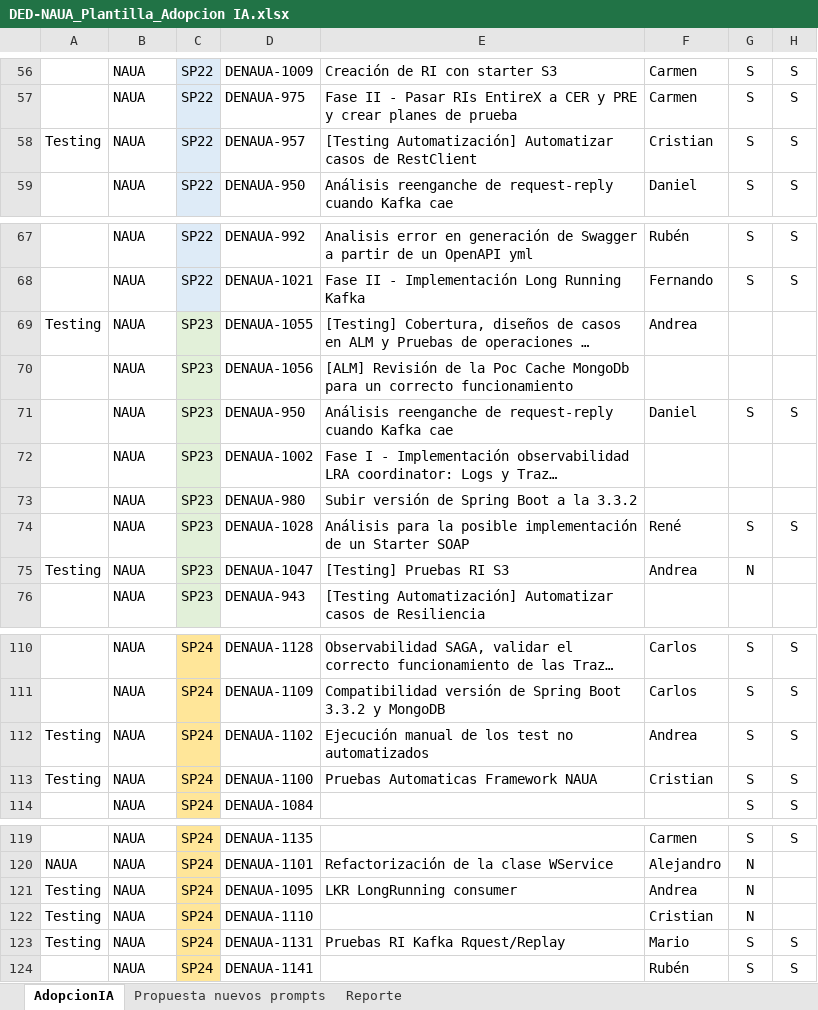
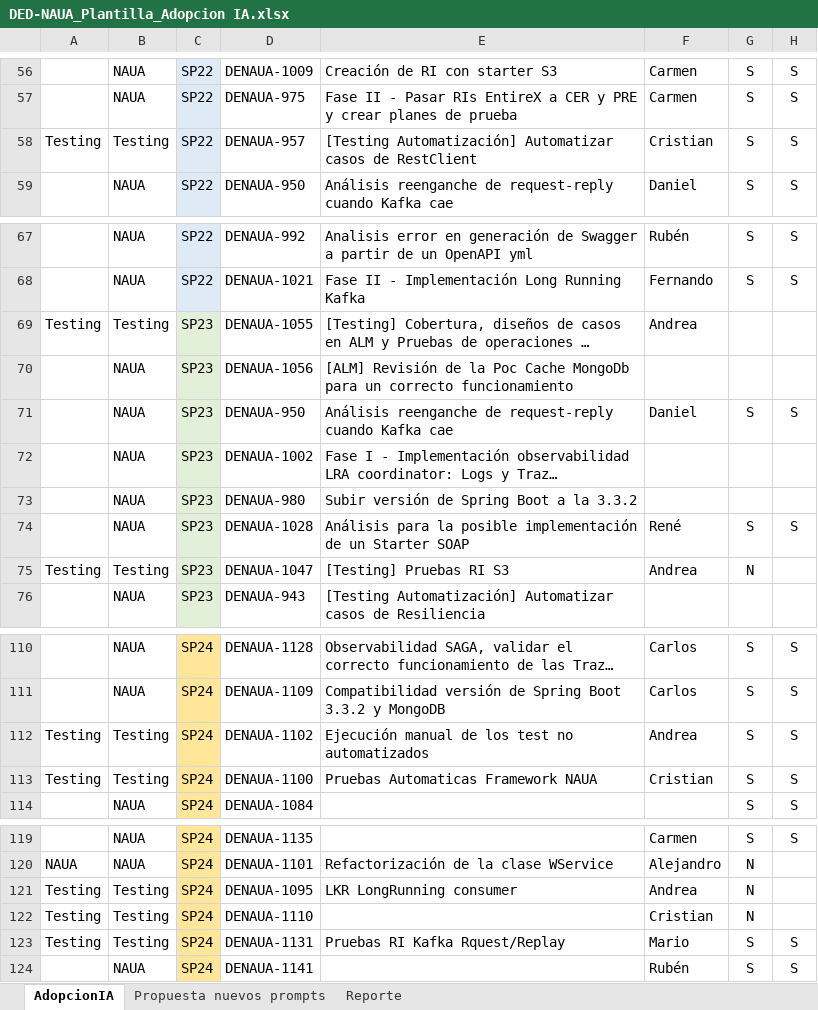
Before and after one commit to bjabinn/estimacionIA_jdk21, an Excel workbook: script_master_data_beltran/ficherosExcelOrigen/DED-NAUA_Plantilla_Adopcion IA.xlsx, sheet AdopcionIA, drawn as a sheet; only a part is shown, gaps mark what is left out; long unchanged cells end in …; values as stored, in another font and other column widths than the file's, no borders; conditional formats not drawn; the diff covers the shown part only; the diff names each change by its address in the sheet, - before the commit and + after, or states it on an @@ line.

```diff
--- a/script_master_data_beltran/ficherosExcelOrigen/DED-NAUA_Plantilla_Adopcion IA.xlsx (sheet AdopcionIA)
+++ b/script_master_data_beltran/ficherosExcelOrigen/DED-NAUA_Plantilla_Adopcion IA.xlsx (sheet AdopcionIA)
-B58: NAUA
+B58: Testing
-B69: NAUA
+B69: Testing
-B75: NAUA
+B75: Testing
-B112:B113: NAUA
+B112:B113: Testing
-B121:B123: NAUA
+B121:B123: Testing
```
Also changed, not shown: 19 edited cells and cell formats elsewhere in this sheet, script_master_data_beltran/ficherosExcelOrigen/DED-CONFIG2_Adopcion IA_v1a.xlsx, script_master_data_beltran/ficherosExcelOrigen/DED-Digitalización_Adopcion IA_v1a.xlsx, 19 other files.
